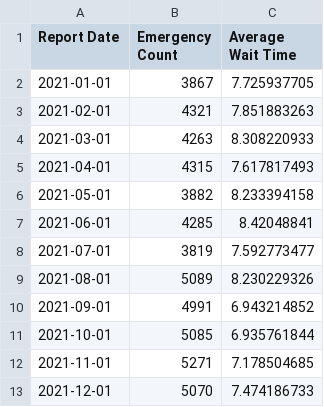
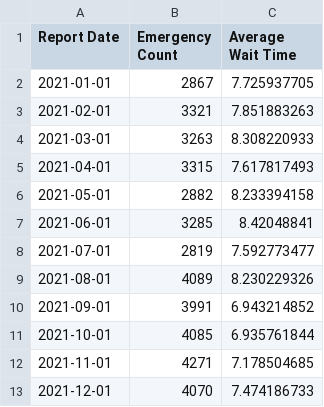
Before and after one commit to geshun/analytics-group, a CSV file: weeks/6/emergency-calls.csv, drawn as a sheet.

Commit message:
dataset modified

```diff
--- a/weeks/6/emergency-calls.csv
+++ b/weeks/6/emergency-calls.csv
@@ -1,13 +1,13 @@
 Report Date,Emergency Count,Average Wait Time
-2021-01-01,3867,7.725937705
-2021-02-01,4321,7.851883263
-2021-03-01,4263,8.308220933
-2021-04-01,4315,7.617817493
-2021-05-01,3882,8.233394158
-2021-06-01,4285,8.42048841
-2021-07-01,3819,7.592773477
-2021-08-01,5089,8.230229326
-2021-09-01,4991,6.943214852
-2021-10-01,5085,6.935761844
-2021-11-01,5271,7.178504685
-2021-12-01,5070,7.474186733
+2021-01-01,2867,7.725937705
+2021-02-01,3321,7.851883263
+2021-03-01,3263,8.308220933
+2021-04-01,3315,7.617817493
+2021-05-01,2882,8.233394158
+2021-06-01,3285,8.42048841
+2021-07-01,2819,7.592773477
+2021-08-01,4089,8.230229326
+2021-09-01,3991,6.943214852
+2021-10-01,4085,6.935761844
+2021-11-01,4271,7.178504685
+2021-12-01,4070,7.474186733
```
